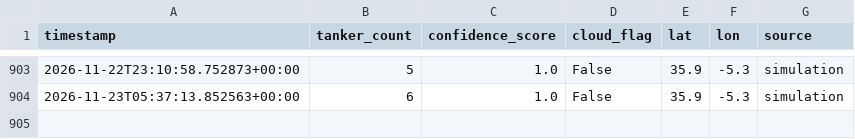
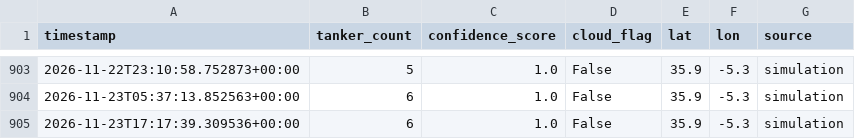
Before and after one commit to jordan742/Aether, a CSV file: data/energy_flow.csv, drawn as a sheet; only a part is shown, gaps mark what is left out; the diff names each change by its address in the sheet, - before the commit and + after, or states it on an @@ line.

```diff
--- a/data/energy_flow.csv
+++ b/data/energy_flow.csv
+row 905: 2026-11-23T17:17:39.309536+00:00 | 6 | 1.0 | False | 35.9 | -5.3 | simulation
```
